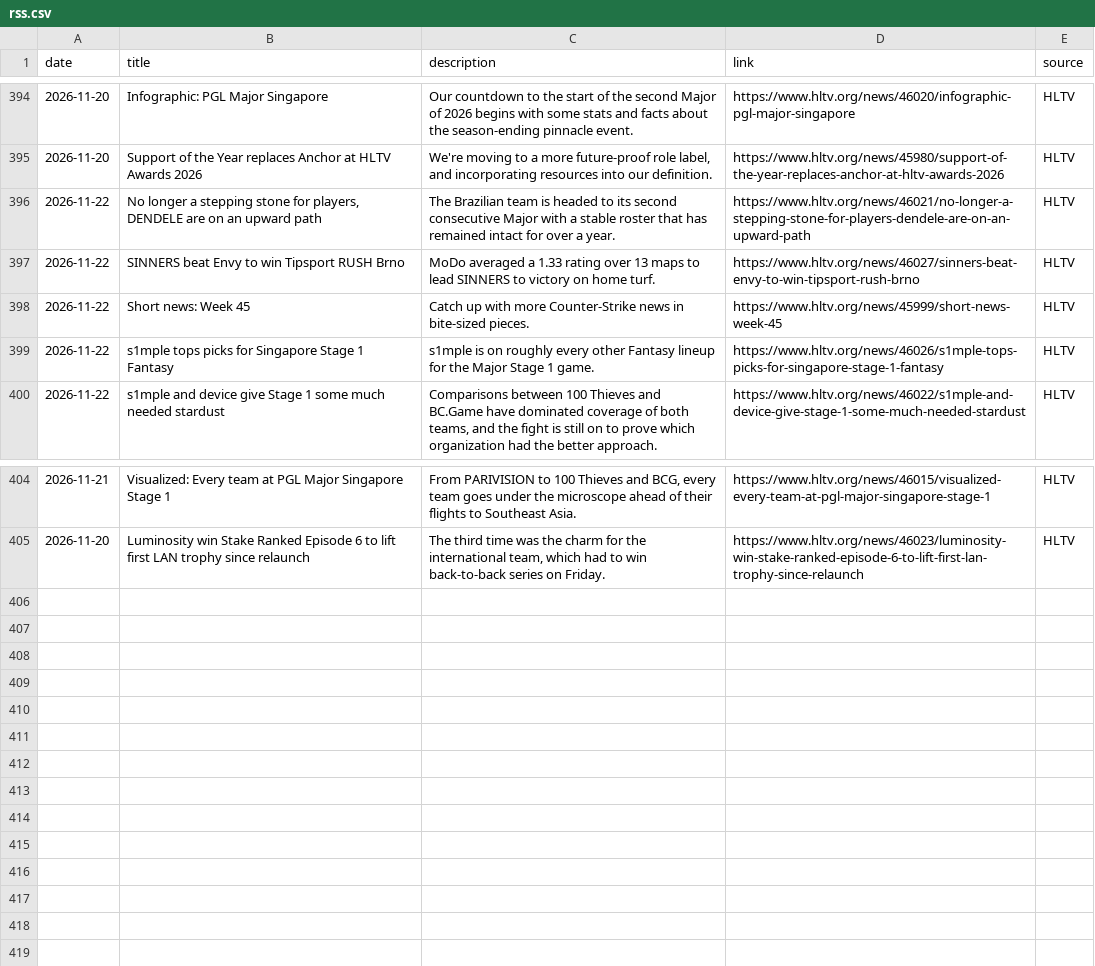
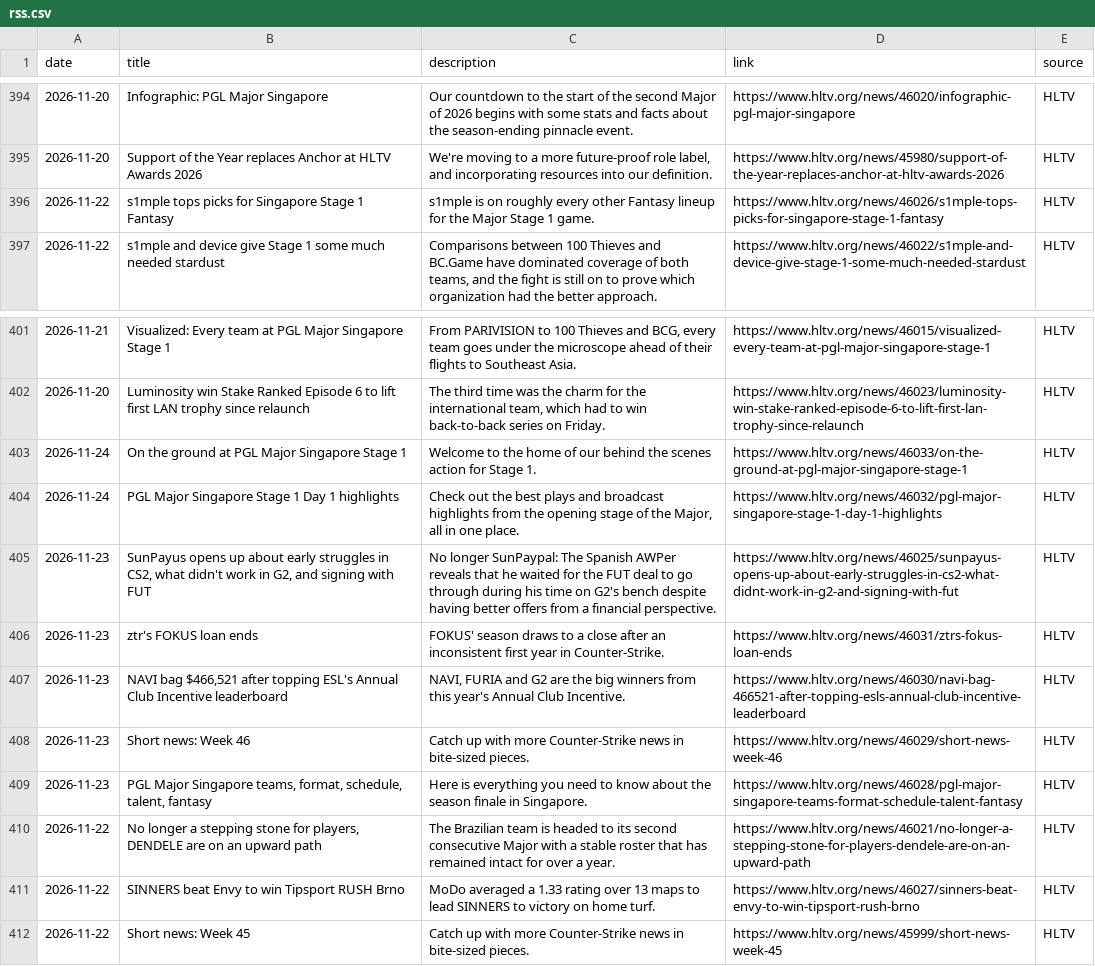
Before and after one commit to sb291099-create/Cs2-form, a CSV file: data/rss.csv, drawn as a sheet; only a part is shown, gaps mark what is left out.

```diff
--- a/data/rss.csv
+++ b/data/rss.csv
@@ -395,5 +395,2 @@ date,title,description,link,source
 2026-11-20,Support of the Year replaces Anchor at HLTV Awards 2026,"We're moving to a more future-proof role label, and incorporating resources into our definition.",https://www.hltv.org/news/45980/support-of-the-year-replaces-anchor-at-hltv-awards-2026,HLTV
-2026-11-22,"No longer a stepping stone for players, DENDELE are on an upward path",The Brazilian team is headed to its second consecutive Major with a stable roster that has remained intact for over a year.,https://www.hltv.org/news/46021/no-longer-a-stepping-stone-for-players-dendele-are-on-an-upward-path,HLTV
-2026-11-22,SINNERS beat Envy to win Tipsport RUSH Brno,MoDo averaged a 1.33 rating over 13 maps to lead SINNERS to victory on home turf.,https://www.hltv.org/news/46027/sinners-beat-envy-to-win-tipsport-rush-brno,HLTV
-2026-11-22,Short news: Week 45,Catch up with more Counter-Strike news in bite-sized pieces.,https://www.hltv.org/news/45999/short-news-week-45,HLTV
 2026-11-22,s1mple tops picks for Singapore Stage 1 Fantasy,s1mple is on roughly every other Fantasy lineup for the Major Stage 1 game.,https://www.hltv.org/news/46026/s1mple-tops-picks-for-singapore-stage-1-fantasy,HLTV
@@ -405 +402,11 @@ date,title,description,link,source
 2026-11-20,Luminosity win Stake Ranked Episode 6 to lift first LAN trophy since relaunch,"The third time was the charm for the international team, which had to win back-to-back series on Friday.",https://www.hltv.org/news/46023/luminosity-win-stake-ranked-episode-6-to-lift-first-lan-trophy-since-relaunch,HLTV
+2026-11-24,On the ground at PGL Major Singapore Stage 1,Welcome to the home of our behind the scenes action for Stage 1.,https://www.hltv.org/news/46033/on-the-ground-at-pgl-major-singapore-stage-1,HLTV
+2026-11-24,PGL Major Singapore Stage 1 Day 1 highlights,"Check out the best plays and broadcast highlights from the opening stage of the Major, all in one place.",https://www.hltv.org/news/46032/pgl-major-singapore-stage-1-day-1-highlights,HLTV
+2026-11-23,"SunPayus opens up about early struggles in CS2, what didn't work in G2, and signing with FUT",No longer SunPaypal: The Spanish AWPer reveals that he waited for the FUT deal to go through during his time on G2's bench despite having better offers from a financial perspective.,https://www.hltv.org/news/46025/sunpayus-opens-up-about-early-struggles-in-cs2-what-didnt-work-in-g2-and-signing-with-fut,HLTV
+2026-11-23,ztr's FOKUS loan ends,FOKUS' season draws to a close after an inconsistent first year in Counter-Strike.,https://www.hltv.org/news/46031/ztrs-fokus-loan-ends,HLTV
+2026-11-23,"NAVI bag $466,521 after topping ESL's Annual Club Incentive leaderboard","NAVI, FURIA and G2 are the big winners from this year's Annual Club Incentive.",https://www.hltv.org/news/46030/navi-bag-466521-after-topping-esls-annual-club-incentive-leaderboard,HLTV
+2026-11-23,Short news: Week 46,Catch up with more Counter-Strike news in bite-sized pieces.,https://www.hltv.org/news/46029/short-news-week-46,HLTV
+2026-11-23,"PGL Major Singapore teams, format, schedule, talent, fantasy",Here is everything you need to know about the season finale in Singapore.,https://www.hltv.org/news/46028/pgl-major-singapore-teams-format-schedule-talent-fantasy,HLTV
+2026-11-22,"No longer a stepping stone for players, DENDELE are on an upward path",The Brazilian team is headed to its second consecutive Major with a stable roster that has remained intact for over a year.,https://www.hltv.org/news/46021/no-longer-a-stepping-stone-for-players-dendele-are-on-an-upward-path,HLTV
+2026-11-22,SINNERS beat Envy to win Tipsport RUSH Brno,MoDo averaged a 1.33 rating over 13 maps to lead SINNERS to victory on home turf.,https://www.hltv.org/news/46027/sinners-beat-envy-to-win-tipsport-rush-brno,HLTV
+2026-11-22,Short news: Week 45,Catch up with more Counter-Strike news in bite-sized pieces.,https://www.hltv.org/news/45999/short-news-week-45,HLTV
```
Also changed, not shown: data/media.csv, data/news.csv, 4 other files.
